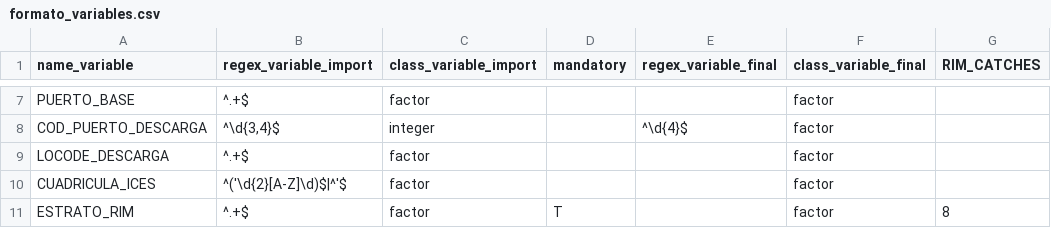
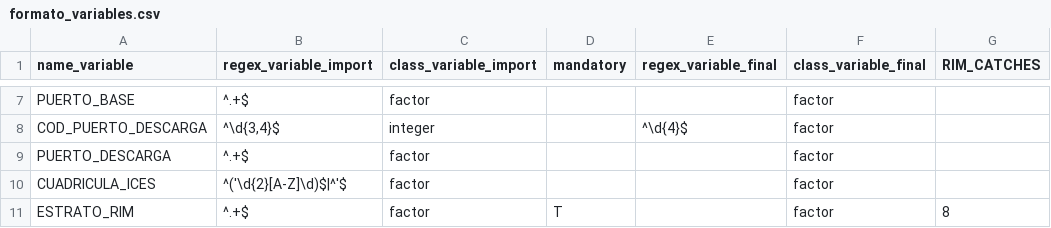
Before and after one commit to Eucrow/sapmuebase, a CSV file: data-raw/formato_variables.csv, drawn as a sheet; only a part is shown, gaps mark what is left out; the diff names each change by its address in the sheet, - before the commit and + after, or states it on an @@ line.

```diff
--- a/data-raw/formato_variables.csv
+++ b/data-raw/formato_variables.csv
-A9 (name_variable): LOCODE_DESCARGA
+A9 (name_variable): PUERTO_DESCARGA
```
Also changed, not shown: data-raw/estratorim_arte.csv, data-raw/relacion_variables.csv, 6 other files.
